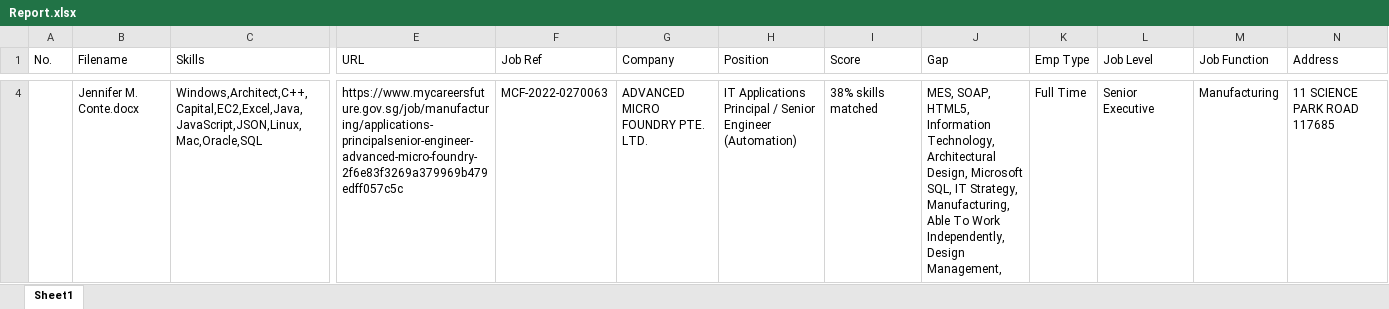
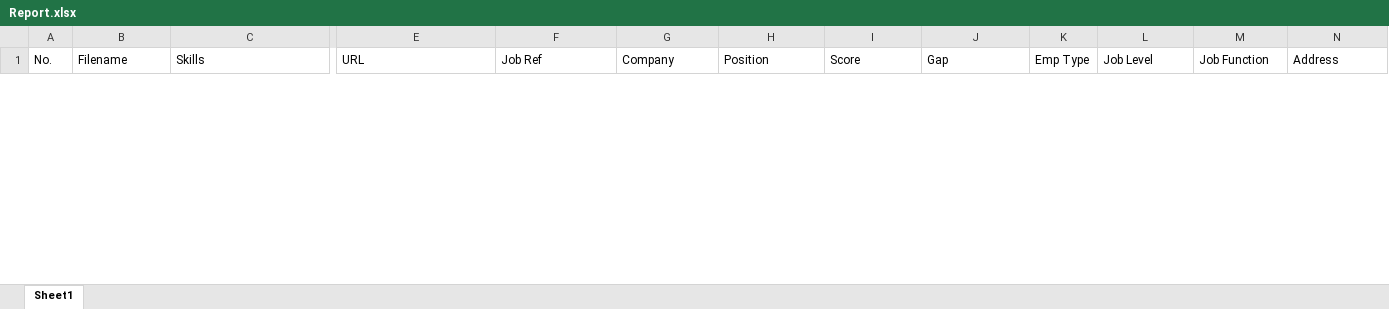
Before and after one commit to lambda100/sct9-diamond-proj2, an Excel workbook: output/Report.xlsx, sheet Sheet1, drawn as a sheet; only a part is shown, gaps mark what is left out; values as stored, in another font and other column widths than the file's, no borders; removed rows and columns are numbered as before the commit, all else as after; rows hold the shown columns only; the diff covers the shown part only; the diff names each change by its address in the sheet, - before the commit and + after, or states it on an @@ line.

```diff
--- a/output/Report.xlsx (sheet Sheet1)
+++ b/output/Report.xlsx (sheet Sheet1)
-row 4:  | Jennifer M. Conte.docx | Windows,Architect,C++,Capital,EC2,Excel,Java,JavaScript,JSON,Linux,Mac,Oracle,SQL | https://www.mycareersfuture.gov.sg/job/manufacturing/applications-principalsenior-engineer-advanced-micro-foundry-2f6e83f3269a379969b479edff057c5c | MCF-2022-0270063 | ADVANCED MICRO FOUNDRY PTE. LTD. | IT Applications Principal / Senior Engineer (Automation) | 38% skills matched | MES, SOAP, HTML5, Information Technology, Architectural Design, Microsoft SQL, IT Strategy, Manufacturing, Able To Work Independently, Design Management, | Full Time | Senior Executive | Manufacturing | 11 SCIENCE PARK ROAD 117685
```
Also changed, not shown: 1 added row and 2 removed rows elsewhere in this sheet, 2 other files.
